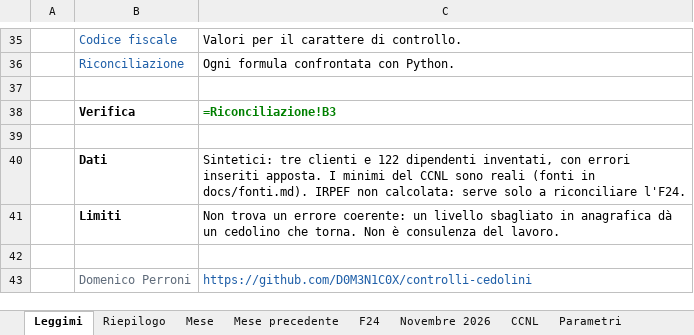
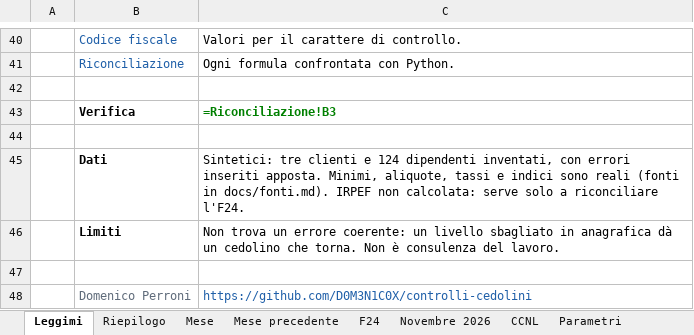
Before and after one commit to D0M3N1C0X/controlli-cedolini, an Excel workbook: deliverables/foglio_controllo_cedolini.xlsx, sheet Leggimi, drawn as a sheet; only a part is shown, gaps mark what is left out; values as stored, in another font and other column widths than the file's, no borders; formulas without a stored value are shown as written; addresses are those after the commit; the diff covers the shown part only; the diff names each change by its address in the sheet, - before the commit and + after, or states it on an @@ line.

```diff
--- a/deliverables/foglio_controllo_cedolini.xlsx (sheet Leggimi)
+++ b/deliverables/foglio_controllo_cedolini.xlsx (sheet Leggimi)
-C45: …clienti e 122 dipendenti inventati, con errori inseriti apposta. I minimi del CCNL sono reali…
+C45: …clienti e 124 dipendenti inventati, con errori inseriti apposta. Minimi, aliquote, tassi e indici sono reali…
```
Also changed, not shown: 5 added rows and 6 edited cells elsewhere in this sheet, sheet Mese, sheet Riconciliazione, sheet Mese precedente, sheet Parametri, sheet Riepilogo, sheet F24, 38 other files.
